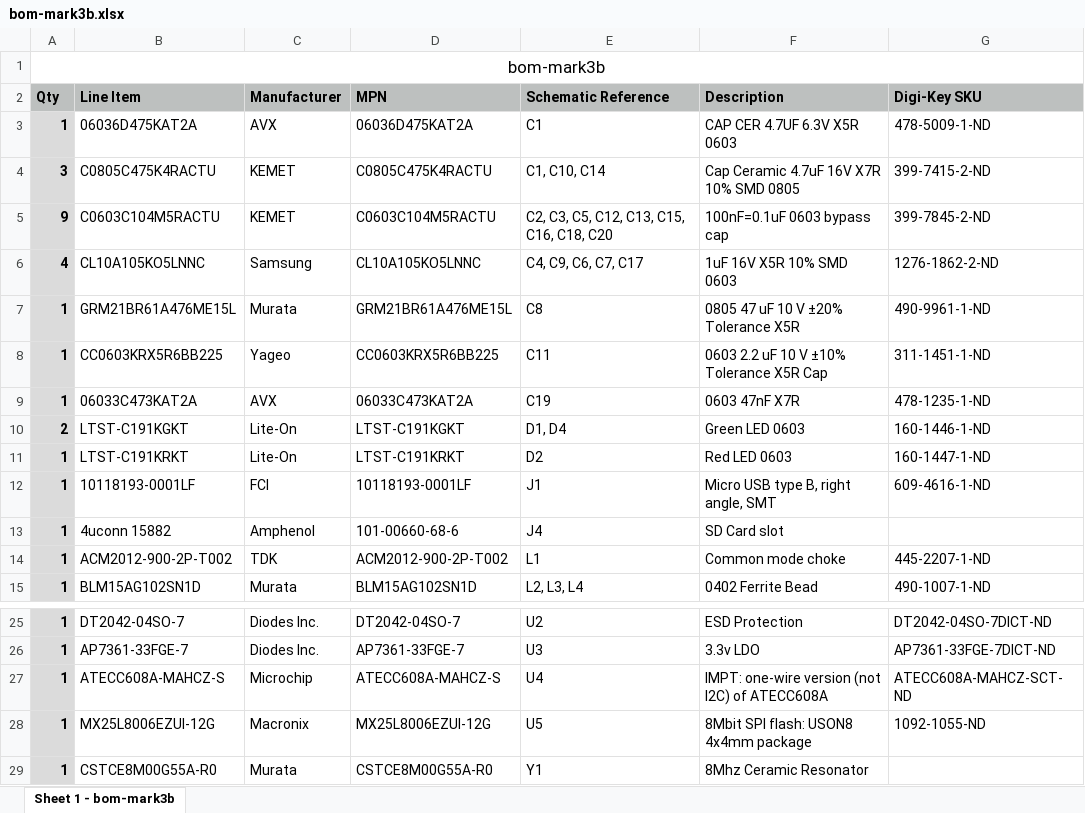
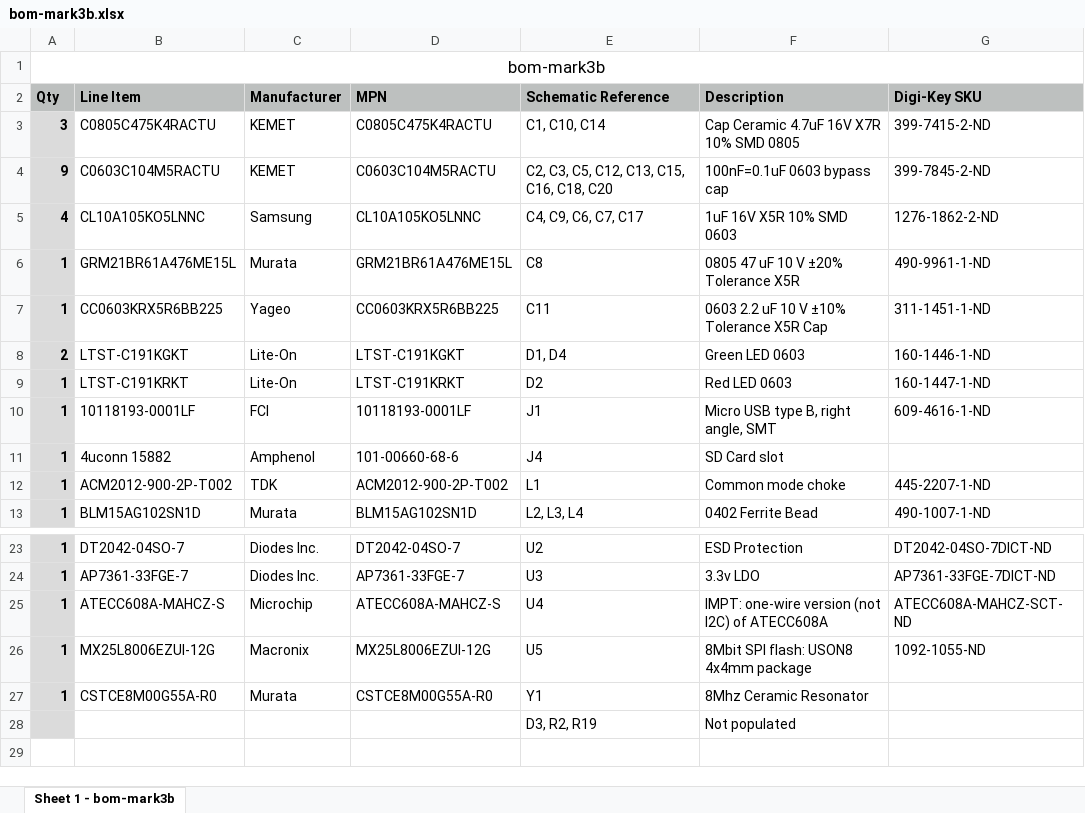
Before and after one commit to Coldcard/firmware, an Excel workbook: hardware/bom-mark3b.xlsx, sheet Sheet 1 - bom-mark3b, drawn as a sheet; only a part is shown, gaps mark what is left out; values as stored, in another font and other column widths than the file's, no borders; removed rows and columns are numbered as before the commit, all else as after; the diff names each change by its address in the sheet, - before the commit and + after, or states it on an @@ line.

Commit message:
Some edits and corrections

```diff
--- a/hardware/bom-mark3b.xlsx (sheet Sheet 1 - bom-mark3b)
+++ b/hardware/bom-mark3b.xlsx (sheet Sheet 1 - bom-mark3b)
-row 3: 1 | 06036D475KAT2A | AVX | 06036D475KAT2A | C1 | CAP CER 4.7UF 6.3V X5R 0603 | 478-5009-1-ND
-row 9: 1 | 06033C473KAT2A | AVX | 06033C473KAT2A | C19 | 0603 47nF X7R | 478-1235-1-ND
+row 28:  |  |  |  | D3, R2, R19 | Not populated
```
